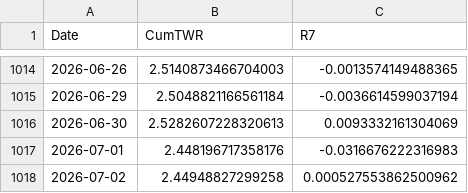
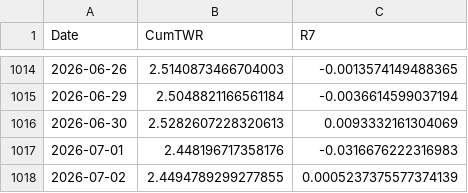
Before and after one commit to wangas070389-glitch/trading_agents, a CSV file: consolidated_portfolio_nav.csv, drawn as a sheet; only a part is shown, gaps mark what is left out.

```diff
--- a/consolidated_portfolio_nav.csv
+++ b/consolidated_portfolio_nav.csv
@@ -1017,2 +1017,2 @@ Date,CumTWR,R7
 2026-07-01,2.448196717358176,-0.0316676222316983
-2026-07-02,2.44948827299258,0.000527553862500962
+2026-07-02,2.4494789299277855,0.0005237375577374139
```
Also changed, not shown: 52 other files.
